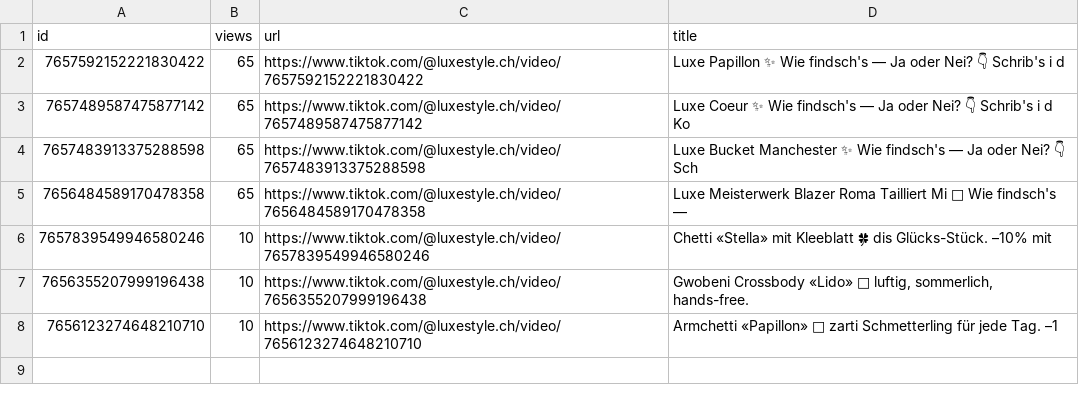
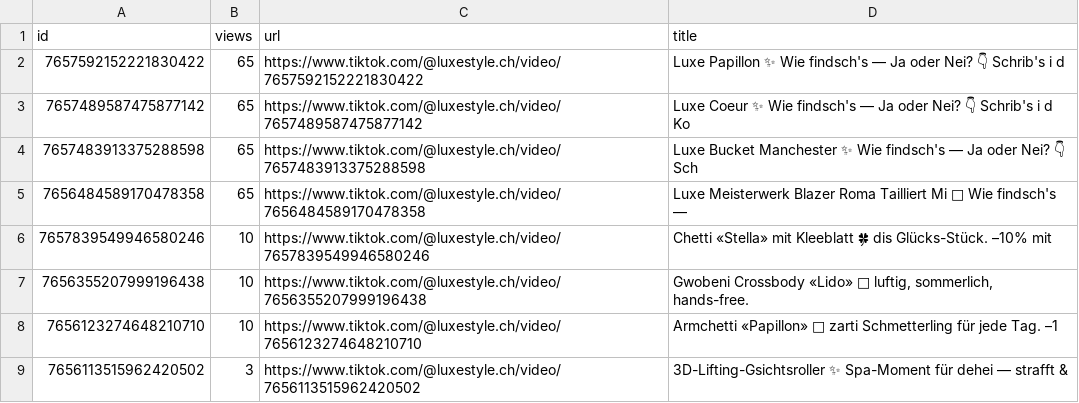
Before and after one commit to allengchour-glitch/aban-news-landing, a CSV file: reports/tiktok-stats.csv, drawn as a sheet.

```diff
--- a/reports/tiktok-stats.csv
+++ b/reports/tiktok-stats.csv
@@ -8 +8,2 @@ id,views,url,title
 7656123274648210710,10,https://www.tiktok.com/@luxestyle.ch/video/7656123274648210710,"Armchetti «Papillon» 🦋 zarti Schmetterling für jede Tag. –1"
+7656113515962420502,3,https://www.tiktok.com/@luxestyle.ch/video/7656113515962420502,"3D-Lifting-Gsichtsroller ✨ Spa-Moment für dehei — strafft & "
```
Also changed, not shown: 2 other files.
